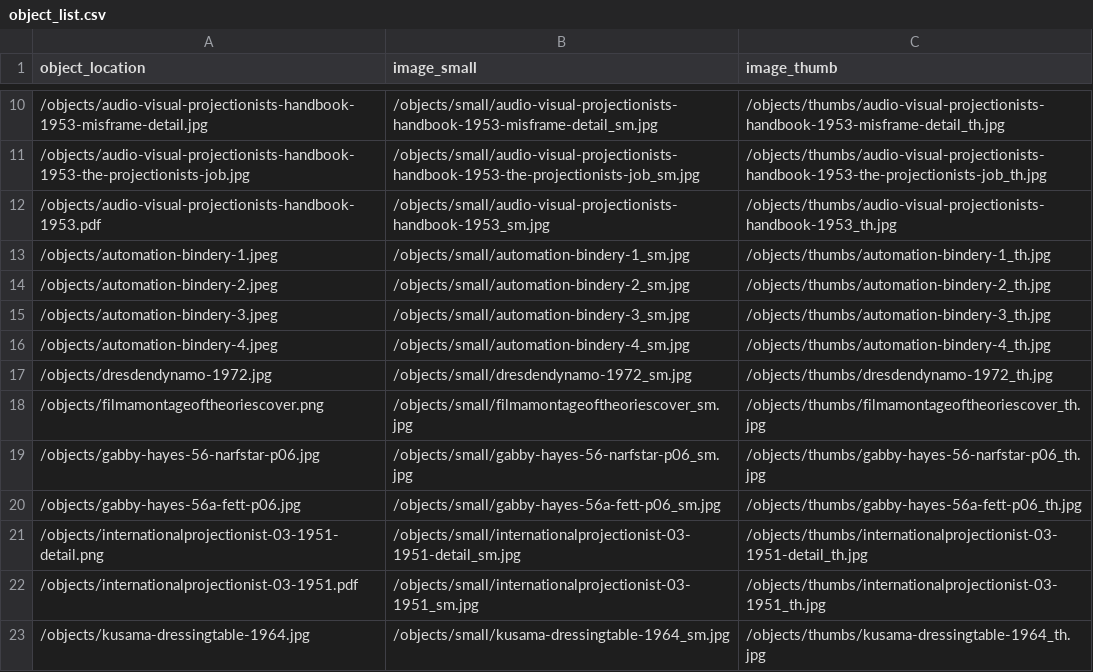
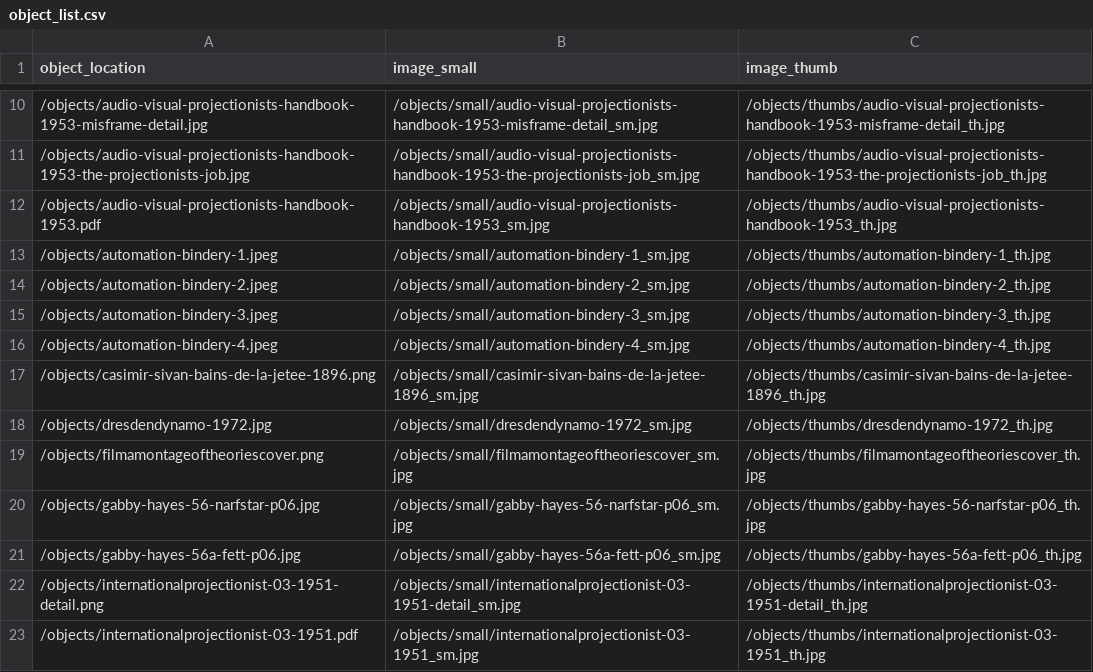
Before and after one commit to malahern/factoryforms, a CSV file: objects/object_list.csv, drawn as a sheet; only a part is shown, gaps mark what is left out; the shorter side is filled out with more unchanged rows; the diff names each change by its address in the sheet, - before the commit and + after, or states it on an @@ line.

```diff
--- a/objects/object_list.csv
+++ b/objects/object_list.csv
+row 17: /objects/casimir-sivan-bains-de-la-jetee-1896.png | /objects/small/casimir-sivan-bains-de-la-jetee-1896_sm.jpg | /objects/thumbs/casimir-sivan-bains-de-la-jetee-1896_th.jpg
```
Also changed, not shown: 2 other files.
